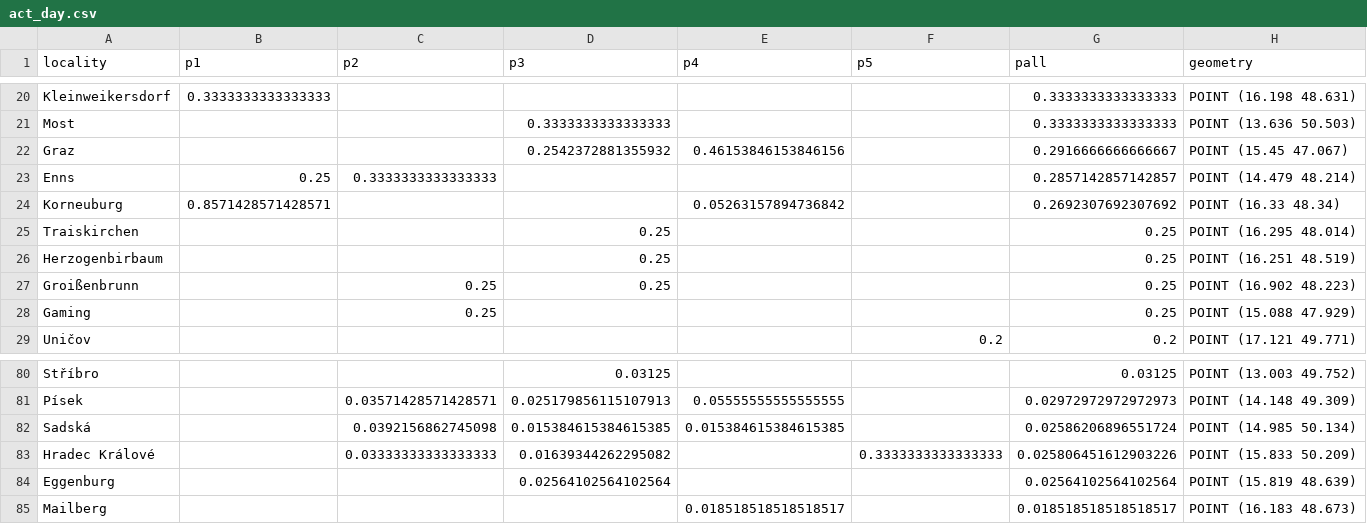
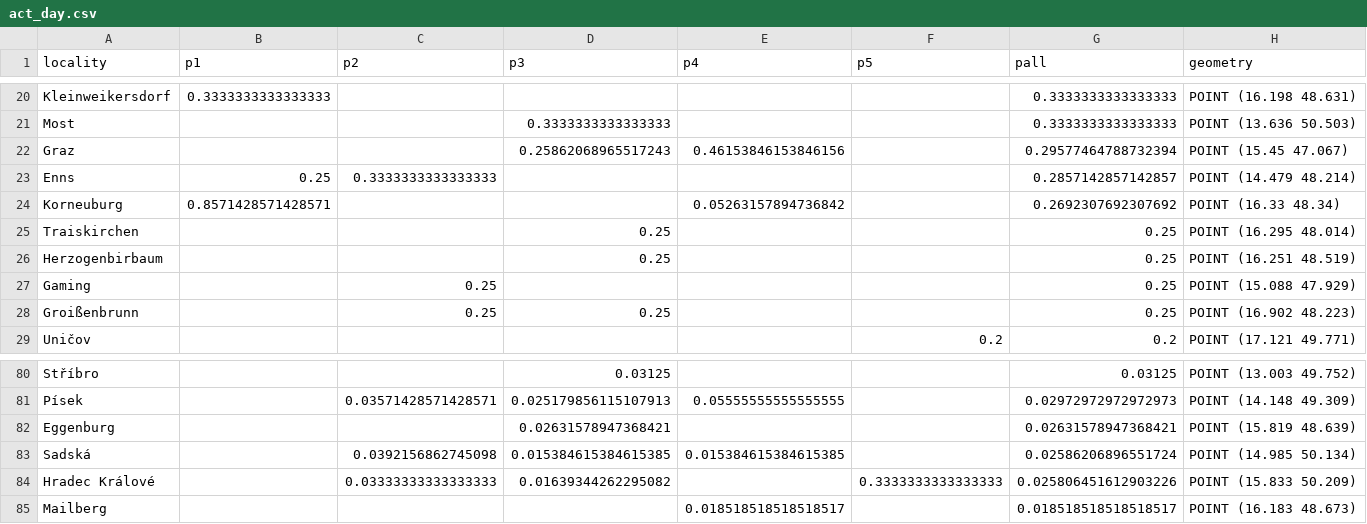
Before and after one commit to adammertel/itinerary-analysis_PO2-case-study, a CSV file: data/05_metrics/act_day.csv, drawn as a sheet; only a part is shown, gaps mark what is left out; the diff covers the shown part only.

```diff
--- a/data/05_metrics/act_day.csv
+++ b/data/05_metrics/act_day.csv
@@ -21,3 +21,3 @@ Kleinweikersdorf,0.3333333333333333,,,,,0.3333333333333333,POINT (16.198 48.631)
 Most,,,0.3333333333333333,,,0.3333333333333333,POINT (13.636 50.503)
-Graz,,,0.2542372881355932,0.46153846153846156,,0.2916666666666667,POINT (15.45 47.067)
+Graz,,,0.25862068965517243,0.46153846153846156,,0.29577464788732394,POINT (15.45 47.067)
 Enns,0.25,0.3333333333333333,,,,0.2857142857142857,POINT (14.479 48.214)
@@ -26,4 +26,4 @@ Traiskirchen,,,0.25,,,0.25,POINT (16.295 48.014)
 Herzogenbirbaum,,,0.25,,,0.25,POINT (16.251 48.519)
+Gaming,,0.25,,,,0.25,POINT (15.088 47.929)
 Groißenbrunn,,0.25,0.25,,,0.25,POINT (16.902 48.223)
-Gaming,,0.25,,,,0.25,POINT (15.088 47.929)
 Uničov,,,,,0.2,0.2,POINT (17.121 49.771)
@@ -81,5 +81,5 @@ Stříbro,,,0.03125,,,0.03125,POINT (13.003 49.752)
 Písek,,0.03571428571428571,0.025179856115107913,0.05555555555555555,,0.02972972972972973,POINT (14.148 49.309)
+Eggenburg,,,0.02631578947368421,,,0.02631578947368421,POINT (15.819 48.639)
 Sadská,,0.0392156862745098,0.015384615384615385,0.015384615384615385,,0.02586206896551724,POINT (14.985 50.134)
 Hradec Králové,,0.03333333333333333,0.01639344262295082,,0.3333333333333333,0.025806451612903226,POINT (15.833 50.209)
-Eggenburg,,,0.02564102564102564,,,0.02564102564102564,POINT (15.819 48.639)
 Mailberg,,,,0.018518518518518517,,0.018518518518518517,POINT (16.183 48.673)
```
Also changed, not shown: 2 added rows, 2 removed rows and 15 edited cells elsewhere in this file, data/04_itinerary/days.csv, data/04_itinerary/influences.csv, 45 other files.
